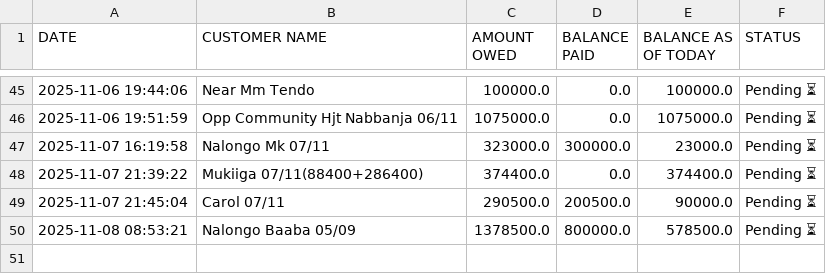
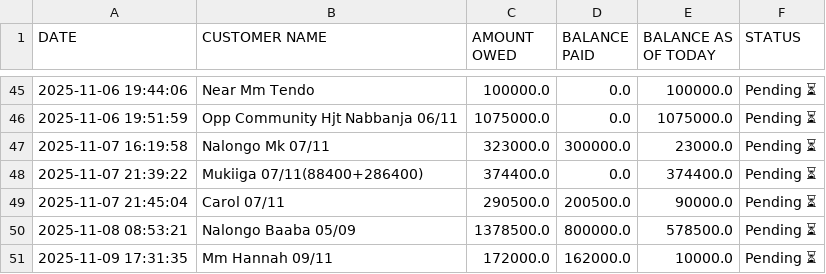
Before and after one commit to peter4652k/debttracker, a CSV file: data/customers.csv, drawn as a sheet; only a part is shown, gaps mark what is left out; the diff names each change by its address in the sheet, - before the commit and + after, or states it on an @@ line.

Commit message:
Update customers.csv from Streamlit app

```diff
--- a/data/customers.csv
+++ b/data/customers.csv
+row 51: 2025-11-09 17:31:35 | Mm Hannah 09/11 | 172000.0 | 162000.0 | 10000.0 | Pending ⏳
```
